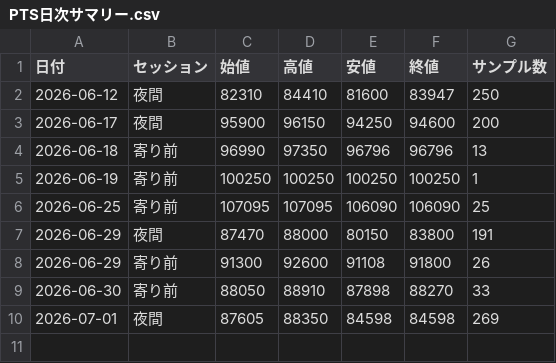
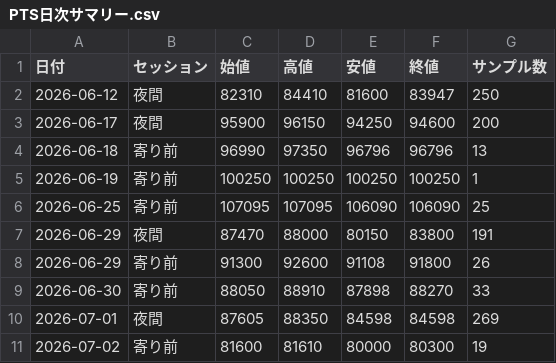
Before and after one commit to yayuta417/kioxia-stock-data, a CSV file: PTS/PTS日次サマリー.csv, drawn as a sheet.

```diff
--- a/PTS/PTS日次サマリー.csv
+++ b/PTS/PTS日次サマリー.csv
@@ -10 +10,2 @@
 2026-07-01,夜間,87605,88350,84598,84598,269
+2026-07-02,寄り前,81600,81610,80000,80300,19
```
Also changed, not shown: 1 other file.
